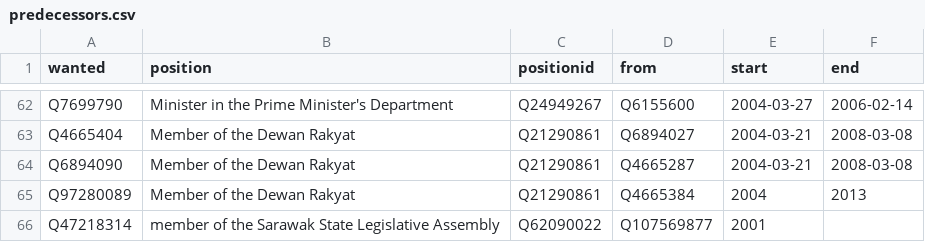
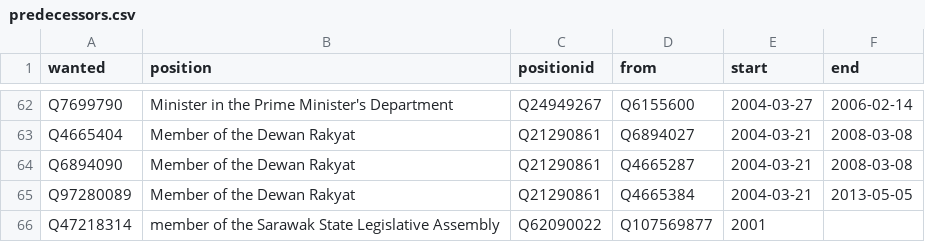
Before and after one commit to epireve/malaysia-ministers, a CSV file: html/predecessors.csv, drawn as a sheet; only a part is shown, gaps mark what is left out.

```diff
--- a/html/predecessors.csv
+++ b/html/predecessors.csv
@@ -64,3 +64,3 @@ Q4665404,Member of the Dewan Rakyat,Q21290861,Q6894027,2004-03-21,2008-03-08
 Q6894090,Member of the Dewan Rakyat,Q21290861,Q4665287,2004-03-21,2008-03-08
-Q97280089,Member of the Dewan Rakyat,Q21290861,Q4665384,2004,2013
+Q97280089,Member of the Dewan Rakyat,Q21290861,Q4665384,2004-03-21,2013-05-05
 Q47218314,member of the Sarawak State Legislative Assembly,Q62090022,Q107569877,2001,
```
Also changed, not shown: html/bio.csv, html/legislators.csv, 1 other file.
